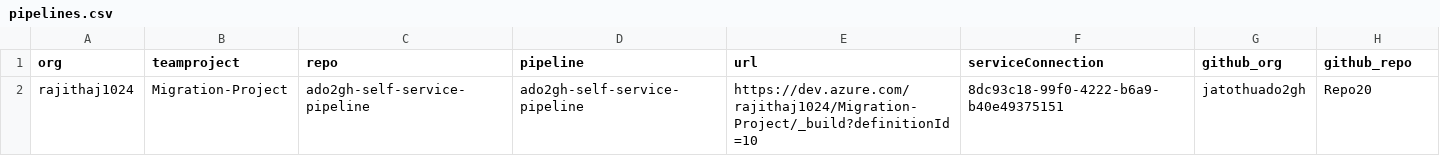
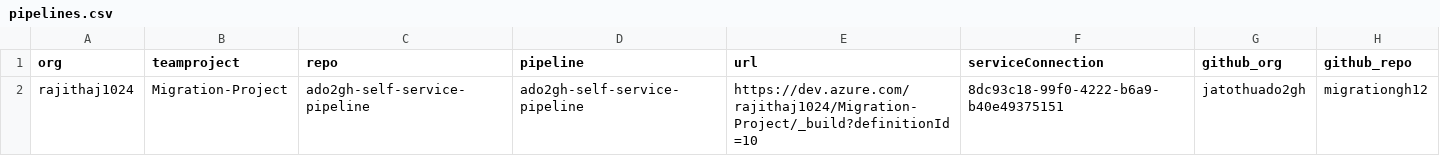
Before and after one commit to jatothuado2gh/Ado2ghtest, a CSV file: bash/pipelines.csv, drawn as a sheet.

Commit message:
Update GitHub repository reference in pipelines.csv

```diff
--- a/bash/pipelines.csv
+++ b/bash/pipelines.csv
@@ -1,2 +1,2 @@
 org,teamproject,repo,pipeline,url,serviceConnection,github_org,github_repo
-rajithaj1024,Migration-Project,ado2gh-self-service-pipeline,ado2gh-self-service-pipeline,https://dev.azure.com/rajithaj1024/Migration-Project/_build?definitionId=10,8dc93c18-99f0-4222-b6a9-b40e49375151,jatothuado2gh,Repo20
+rajithaj1024,Migration-Project,ado2gh-self-service-pipeline,ado2gh-self-service-pipeline,https://dev.azure.com/rajithaj1024/Migration-Project/_build?definitionId=10,8dc93c18-99f0-4222-b6a9-b40e49375151,jatothuado2gh,migrationgh12
```
